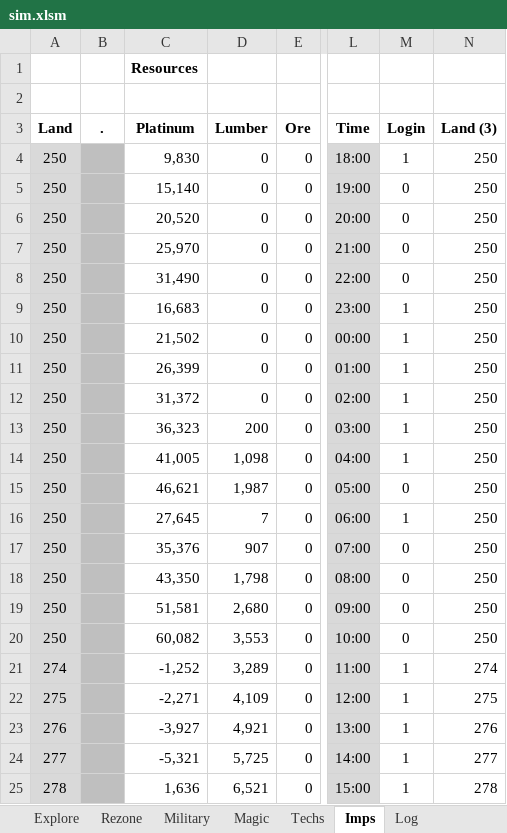
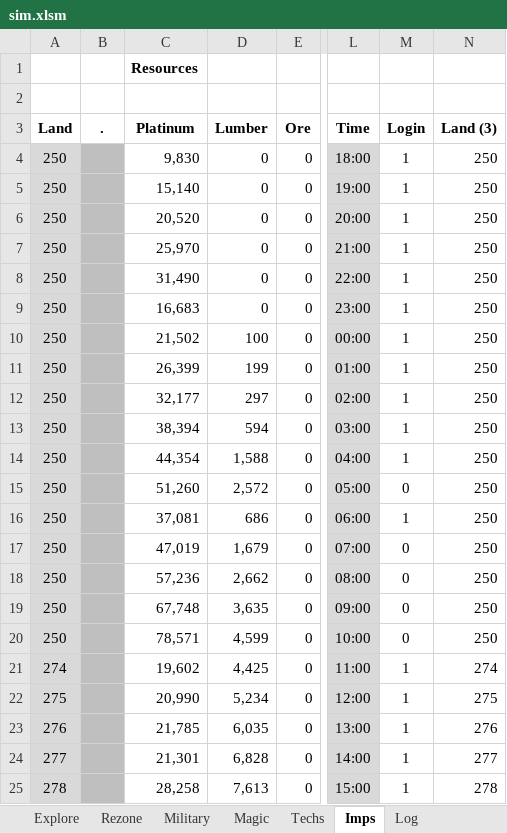
Before and after one commit to rxx/od_sim, an Excel workbook: data/sim.xlsm, sheet Imps, drawn as a sheet; only a part is shown, gaps mark what is left out; values as stored, in another font and other column widths than the file's, no borders; conditional formats and table styles not drawn; the diff covers the shown part only; the diff names each change by its address in the sheet, - before the commit and + after, or states it on an @@ line.

```diff
--- a/data/sim.xlsm (sheet Imps)
+++ b/data/sim.xlsm (sheet Imps)
-M5:M8 (Login): 0
+M5:M8 (Login): 1
-D10 (Lumber): 0
+D10 (Lumber): 100
-D11 (Lumber): 0
+D11 (Lumber): 199
-C12 (Platinum): 31,372
+C12 (Platinum): 32,177
-D12 (Lumber): 0
+D12 (Lumber): 297
-C13 (Platinum): 36,323
+C13 (Platinum): 38,394
-D13 (Lumber): 200
+D13 (Lumber): 594
-C14 (Platinum): 41,005
+C14 (Platinum): 44,354
-D14 (Lumber): 1,098
+D14 (Lumber): 1,588
-C15 (Platinum): 46,621
+C15 (Platinum): 51,260
-D15 (Lumber): 1,987
+D15 (Lumber): 2,572
-C16 (Platinum): 27,645
+C16 (Platinum): 37,081
-D16 (Lumber): 7
+D16 (Lumber): 686
-C17 (Platinum): 35,376
+C17 (Platinum): 47,019
-D17 (Lumber): 907
+D17 (Lumber): 1,679
-C18 (Platinum): 43,350
+C18 (Platinum): 57,236
-D18 (Lumber): 1,798
+D18 (Lumber): 2,662
-C19 (Platinum): 51,581
+C19 (Platinum): 67,748
-D19 (Lumber): 2,680
+D19 (Lumber): 3,635
-C20 (Platinum): 60,082
+C20 (Platinum): 78,571
-D20 (Lumber): 3,553
+D20 (Lumber): 4,599
-C21 (Platinum): -1,252
+C21 (Platinum): 19,602
-D21 (Lumber): 3,289
+D21 (Lumber): 4,425
-C22 (Platinum): -2,271
+C22 (Platinum): 20,990
-D22 (Lumber): 4,109
+D22 (Lumber): 5,234
-C23 (Platinum): -3,927
+C23 (Platinum): 21,785
-D23 (Lumber): 4,921
+D23 (Lumber): 6,035
-C24 (Platinum): -5,321
+C24 (Platinum): 21,301
-D24 (Lumber): 5,725
+D24 (Lumber): 6,828
-C25 (Platinum): 1,636
+C25 (Platinum): 28,258
-D25 (Lumber): 6,521
+D25 (Lumber): 7,613
```
Also changed, not shown: 222 edited cells elsewhere in this sheet, sheet Production, sheet Construction, sheet Magic, sheet Military, sheet Explore, sheet Rezone, 1 more sheet, hidden cells, charts or pictures, 2 other files.
